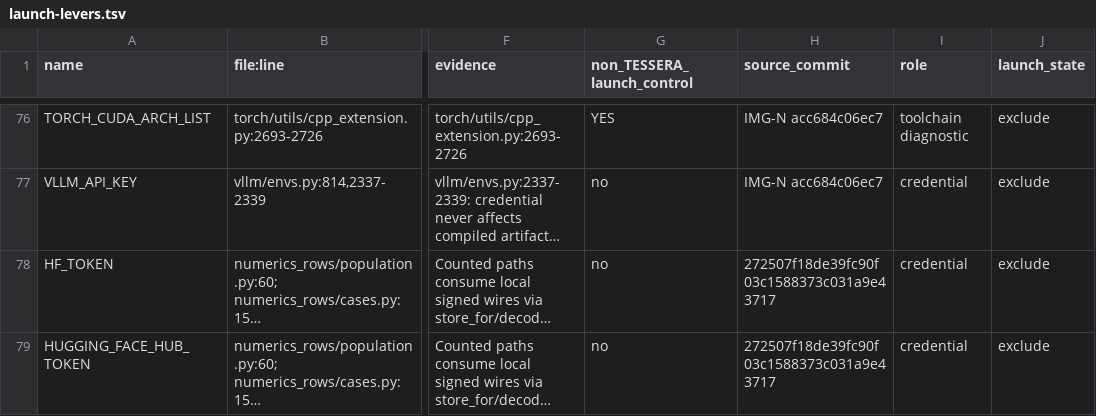
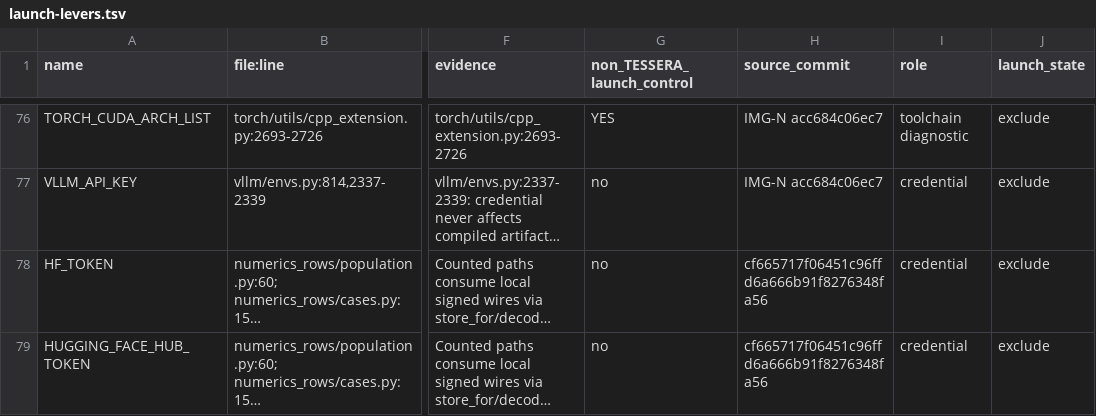
Before and after one commit to RobTand/tessera, a TSV file: experiments/numerics_rows/launch-levers.tsv, drawn as a sheet; only a part is shown, gaps mark what is left out; long unchanged cells end in …; the diff names each change by its address in the sheet, - before the commit and + after, or states it on an @@ line.

```diff
--- a/experiments/numerics_rows/launch-levers.tsv
+++ b/experiments/numerics_rows/launch-levers.tsv
-H78:H79 (source_commit): 272507f18de39fc90f03c1588373c031a9e43717
+H78:H79 (source_commit): cf665717f06451c96ffd6a666b91f8276348fa56
```
Also changed, not shown: 13 other files.
